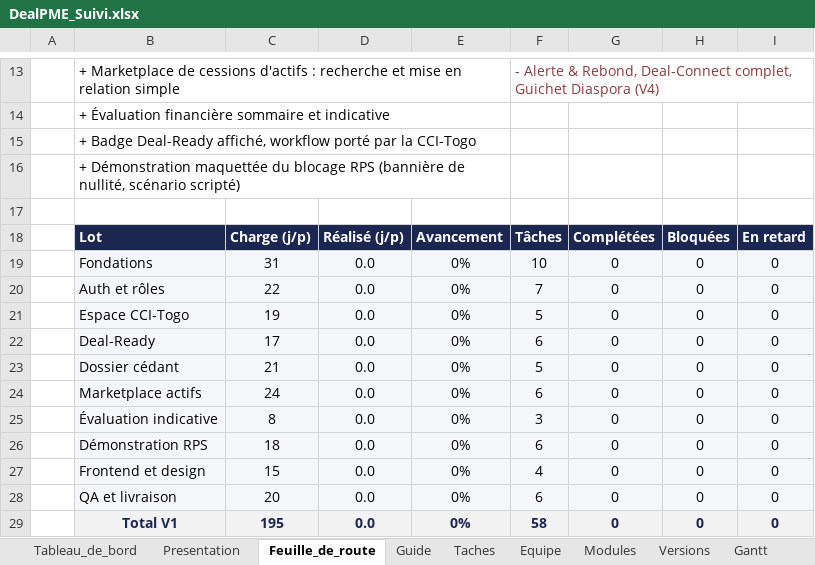
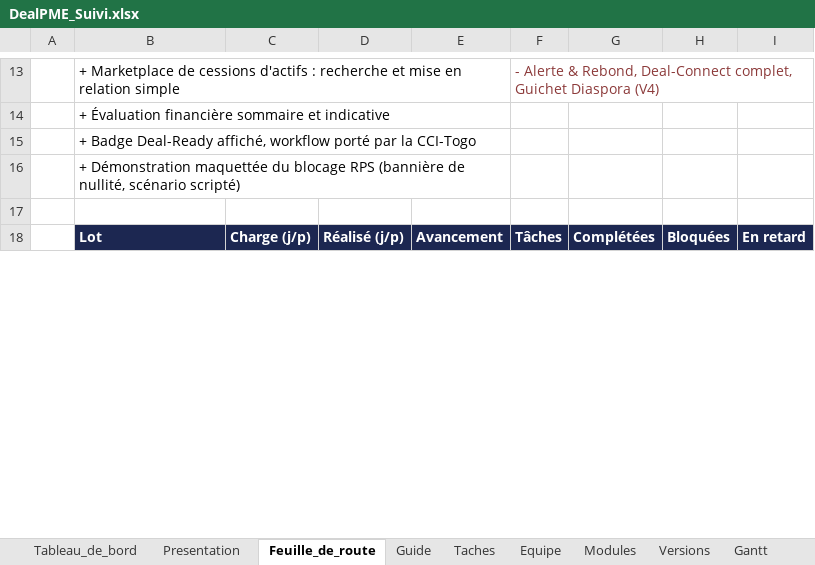
Before and after one commit to fless-lab/dealpme, an Excel workbook: DealPME_Suivi.xlsx, sheet Feuille_de_route, drawn as a sheet; only a part is shown, gaps mark what is left out; values as stored, in another font and other column widths than the file's, no borders; conditional formats not drawn; removed rows and columns are numbered as before the commit, all else as after; the diff covers the shown part only; the diff names each change by its address in the sheet, - before the commit and + after, or states it on an @@ line.

```diff
--- a/DealPME_Suivi.xlsx (sheet Feuille_de_route)
+++ b/DealPME_Suivi.xlsx (sheet Feuille_de_route)
-row 19:  | Fondations | 31 | 0.0 | 0% | 10 | 0 | 0 | 0
-row 20:  | Auth et rôles | 22 | 0.0 | 0% | 7 | 0 | 0 | 0
-row 21:  | Espace CCI-Togo | 19 | 0.0 | 0% | 5 | 0 | 0 | 0
-row 22:  | Deal-Ready | 17 | 0.0 | 0% | 6 | 0 | 0 | 0
-row 23:  | Dossier cédant | 21 | 0.0 | 0% | 5 | 0 | 0 | 0
-row 24:  | Marketplace actifs | 24 | 0.0 | 0% | 6 | 0 | 0 | 0
-row 25:  | Évaluation indicative | 8 | 0.0 | 0% | 3 | 0 | 0 | 0
-row 26:  | Démonstration RPS | 18 | 0.0 | 0% | 6 | 0 | 0 | 0
-row 27:  | Frontend et design | 15 | 0.0 | 0% | 4 | 0 | 0 | 0
-row 28:  | QA et livraison | 20 | 0.0 | 0% | 6 | 0 | 0 | 0
-row 29:  | Total V1 | 195 | 0.0 | 0% | 58 | 0 | 0 | 0
```
Also changed, not shown: 45 added rows, 34 removed rows and cell formats elsewhere in this sheet, sheet Gantt, sheet Taches, sheet Tableau_de_bord, sheet Equipe, sheet Modules, sheet Versions, 4 more sheets, formulas that keep their value, hidden cells, charts or pictures, 1 other file.
